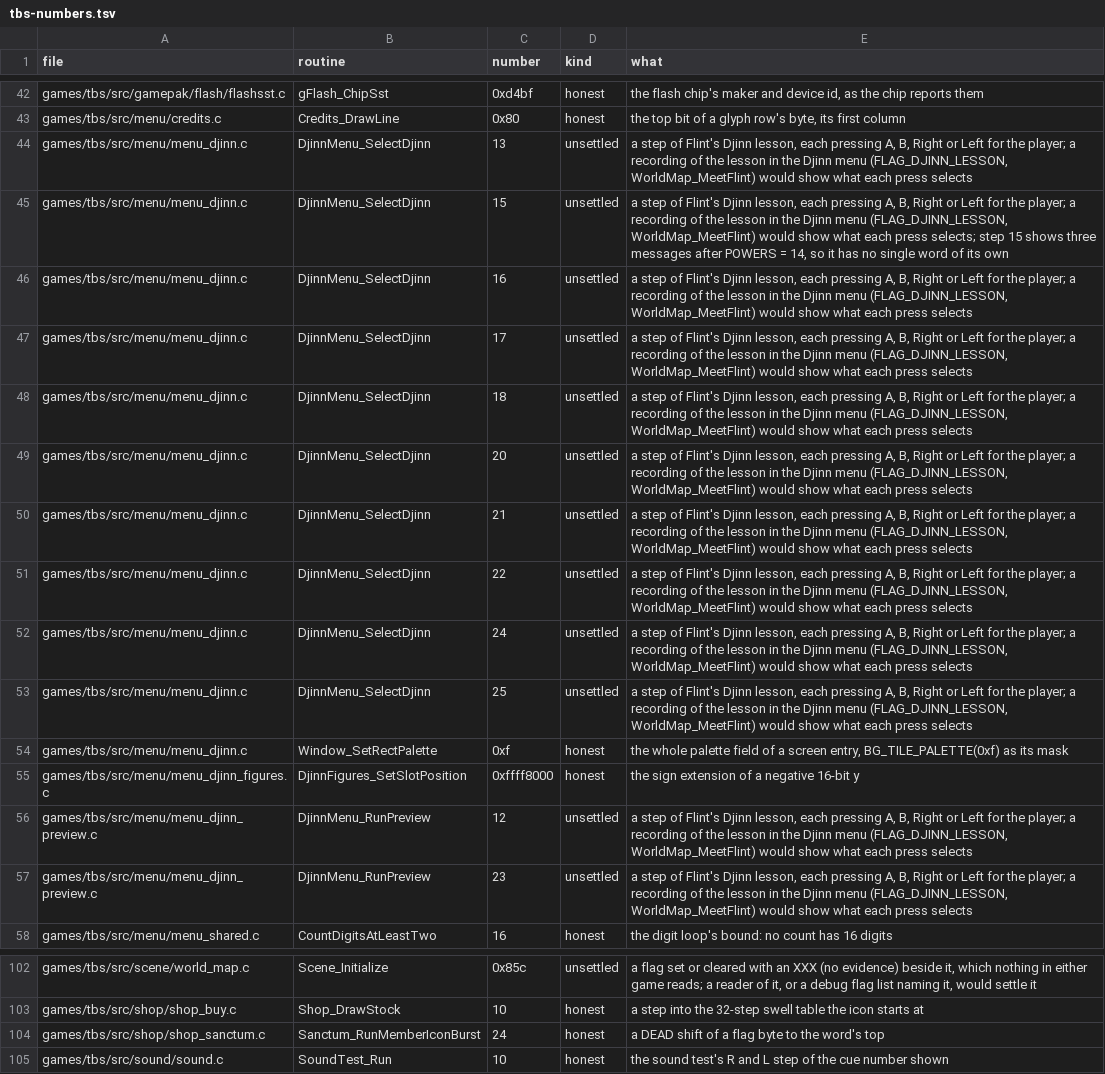
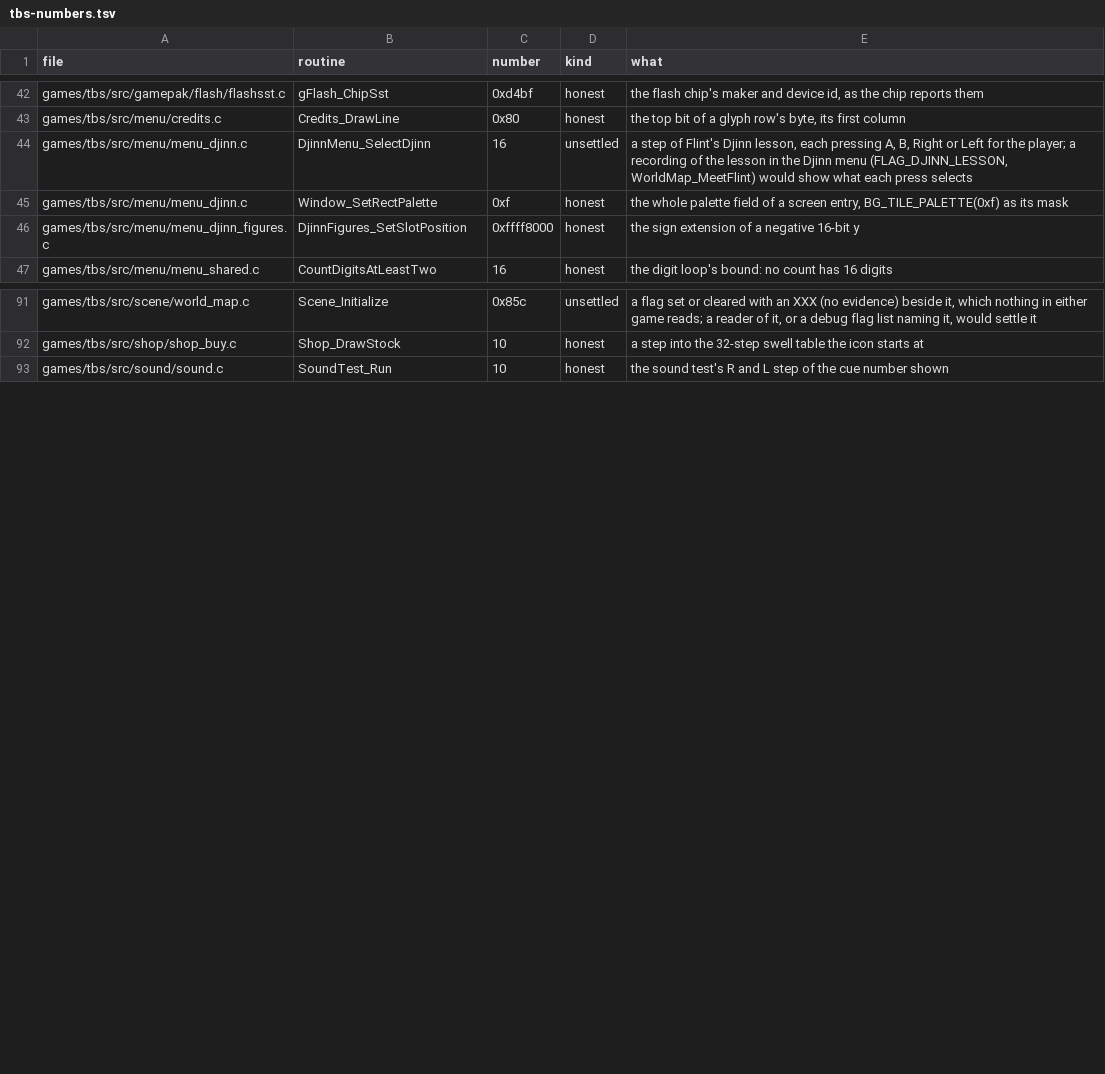
Before and after one commit to PascalPixel/alchemy-devtools, a TSV file: evidence/tbs-numbers.tsv, drawn as a sheet; only a part is shown, gaps mark what is left out.

```diff
--- a/evidence/tbs-numbers.tsv
+++ b/evidence/tbs-numbers.tsv
@@ -43,16 +43,5 @@ games/tbs/src/gamepak/flash/flashsst.c	gFlash_ChipSst	0xd4bf	honest	the flash ch
 games/tbs/src/menu/credits.c	Credits_DrawLine	0x80	honest	the top bit of a glyph row's byte, its first column
-games/tbs/src/menu/menu_djinn.c	DjinnMenu_SelectDjinn	13	unsettled	a step of Flint's Djinn lesson, each pressing A, B, Right or Left for the player; a recording of the lesson in the Djinn menu (FLAG_DJINN_LESSON, WorldMap_MeetFlint) would show what each press selects
-games/tbs/src/menu/menu_djinn.c	DjinnMenu_SelectDjinn	15	unsettled	a step of Flint's Djinn lesson, each pressing A, B, Right or Left for the player; a recording of the lesson in the Djinn menu (FLAG_DJINN_LESSON, WorldMap_MeetFlint) would show what each press selects; step 15 shows three messages after POWERS = 14, so it has no single word of its own
 games/tbs/src/menu/menu_djinn.c	DjinnMenu_SelectDjinn	16	unsettled	a step of Flint's Djinn lesson, each pressing A, B, Right or Left for the player; a recording of the lesson in the Djinn menu (FLAG_DJINN_LESSON, WorldMap_MeetFlint) would show what each press selects
-games/tbs/src/menu/menu_djinn.c	DjinnMenu_SelectDjinn	17	unsettled	a step of Flint's Djinn lesson, each pressing A, B, Right or Left for the player; a recording of the lesson in the Djinn menu (FLAG_DJINN_LESSON, WorldMap_MeetFlint) would show what each press selects
-games/tbs/src/menu/menu_djinn.c	DjinnMenu_SelectDjinn	18	unsettled	a step of Flint's Djinn lesson, each pressing A, B, Right or Left for the player; a recording of the lesson in the Djinn menu (FLAG_DJINN_LESSON, WorldMap_MeetFlint) would show what each press selects
-games/tbs/src/menu/menu_djinn.c	DjinnMenu_SelectDjinn	20	unsettled	a step of Flint's Djinn lesson, each pressing A, B, Right or Left for the player; a recording of the lesson in the Djinn menu (FLAG_DJINN_LESSON, WorldMap_MeetFlint) would show what each press selects
-games/tbs/src/menu/menu_djinn.c	DjinnMenu_SelectDjinn	21	unsettled	a step of Flint's Djinn lesson, each pressing A, B, Right or Left for the player; a recording of the lesson in the Djinn menu (FLAG_DJINN_LESSON, WorldMap_MeetFlint) would show what each press selects
-games/tbs/src/menu/menu_djinn.c	DjinnMenu_SelectDjinn	22	unsettled	a step of Flint's Djinn lesson, each pressing A, B, Right or Left for the player; a recording of the lesson in the Djinn menu (FLAG_DJINN_LESSON, WorldMap_MeetFlint) would show what each press selects
-games/tbs/src/menu/menu_djinn.c	DjinnMenu_SelectDjinn	24	unsettled	a step of Flint's Djinn lesson, each pressing A, B, Right or Left for the player; a recording of the lesson in the Djinn menu (FLAG_DJINN_LESSON, WorldMap_MeetFlint) would show what each press selects
-games/tbs/src/menu/menu_djinn.c	DjinnMenu_SelectDjinn	25	unsettled	a step of Flint's Djinn lesson, each pressing A, B, Right or Left for the player; a recording of the lesson in the Djinn menu (FLAG_DJINN_LESSON, WorldMap_MeetFlint) would show what each press selects
 games/tbs/src/menu/menu_djinn.c	Window_SetRectPalette	0xf	honest	the whole palette field of a screen entry, BG_TILE_PALETTE(0xf) as its mask
 games/tbs/src/menu/menu_djinn_figures.c	DjinnFigures_SetSlotPosition	0xffff8000	honest	the sign extension of a negative 16-bit y
-games/tbs/src/menu/menu_djinn_preview.c	DjinnMenu_RunPreview	12	unsettled	a step of Flint's Djinn lesson, each pressing A, B, Right or Left for the player; a recording of the lesson in the Djinn menu (FLAG_DJINN_LESSON, WorldMap_MeetFlint) would show what each press selects
-games/tbs/src/menu/menu_djinn_preview.c	DjinnMenu_RunPreview	23	unsettled	a step of Flint's Djinn lesson, each pressing A, B, Right or Left for the player; a recording of the lesson in the Djinn menu (FLAG_DJINN_LESSON, WorldMap_MeetFlint) would show what each press selects
 games/tbs/src/menu/menu_shared.c	CountDigitsAtLeastTwo	16	honest	the digit loop's bound: no count has 16 digits
@@ -103,3 +92,2 @@ games/tbs/src/scene/world_map.c	Scene_Initialize	0x85c	unsettled	a flag set or c
 games/tbs/src/shop/shop_buy.c	Shop_DrawStock	10	honest	a step into the 32-step swell table the icon starts at
-games/tbs/src/shop/shop_sanctum.c	Sanctum_RunMemberIconBurst	24	honest	a DEAD shift of a flag byte to the word's top
 games/tbs/src/sound/sound.c	SoundTest_Run	10	honest	the sound test's R and L step of the cue number shown
```
